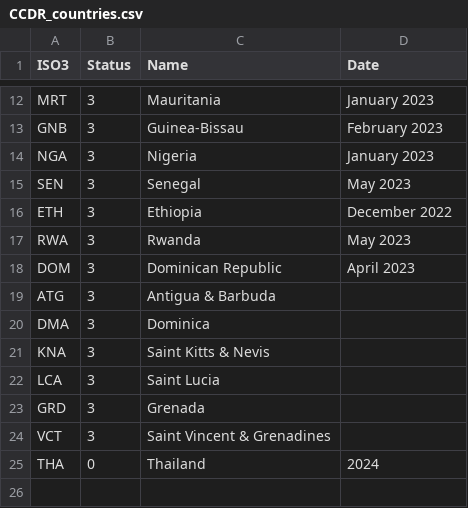
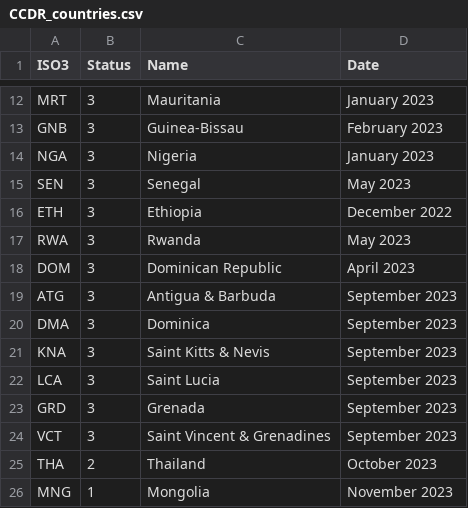
Before and after one commit to GFDRR/CCDR-tools, a CSV file: _static/CCDR_countries.csv, drawn as a sheet; only a part is shown, gaps mark what is left out.

```diff
--- a/_static/CCDR_countries.csv
+++ b/_static/CCDR_countries.csv
@@ -18,8 +18,9 @@ RWA,3,Rwanda,May 2023
 DOM,3,Dominican Republic,April 2023
-ATG,3,Antigua & Barbuda,
-DMA,3,Dominica,
-KNA,3,Saint Kitts & Nevis
-LCA,3,Saint Lucia,
-GRD,3,Grenada,
-VCT,3,Saint Vincent & Grenadines,
-THA,0,Thailand,2024
+ATG,3,Antigua & Barbuda, September 2023
+DMA,3,Dominica,September 2023
+KNA,3,Saint Kitts & Nevis,September 2023
+LCA,3,Saint Lucia,September 2023
+GRD,3,Grenada,September 2023
+VCT,3,Saint Vincent & Grenadines,September 2023
+THA,2,Thailand,October 2023
+MNG,1,Mongolia,November 2023
```
Also changed, not shown: 1 other file.
